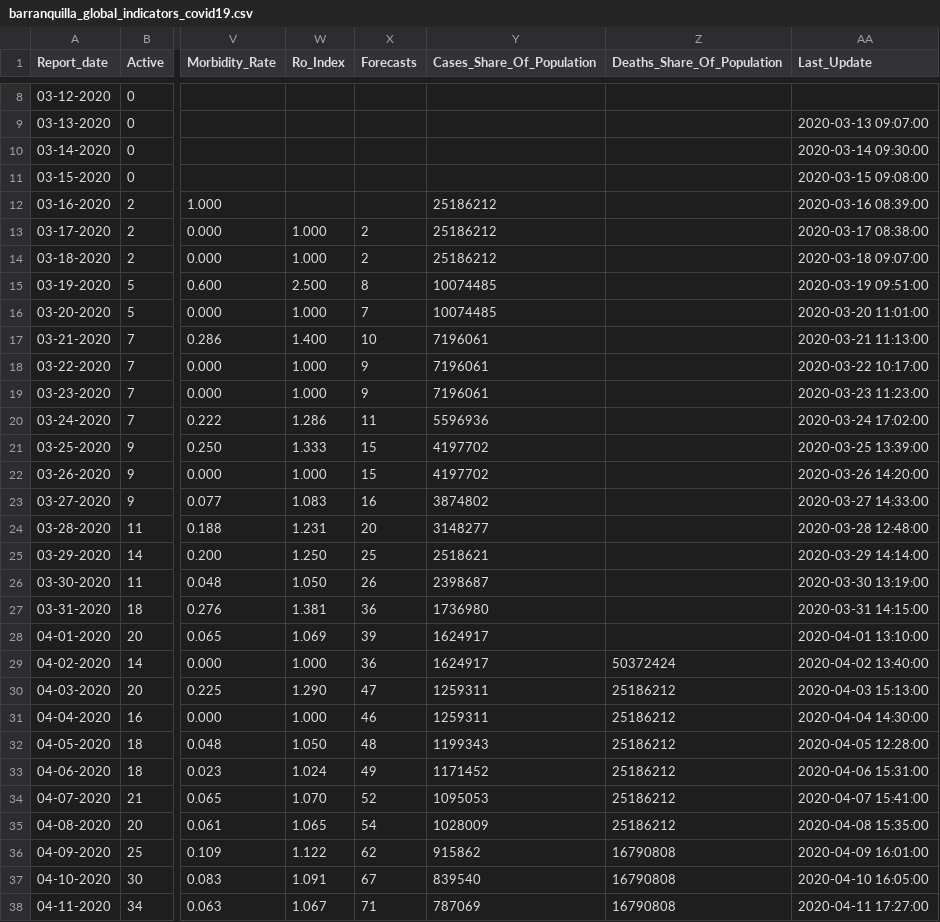
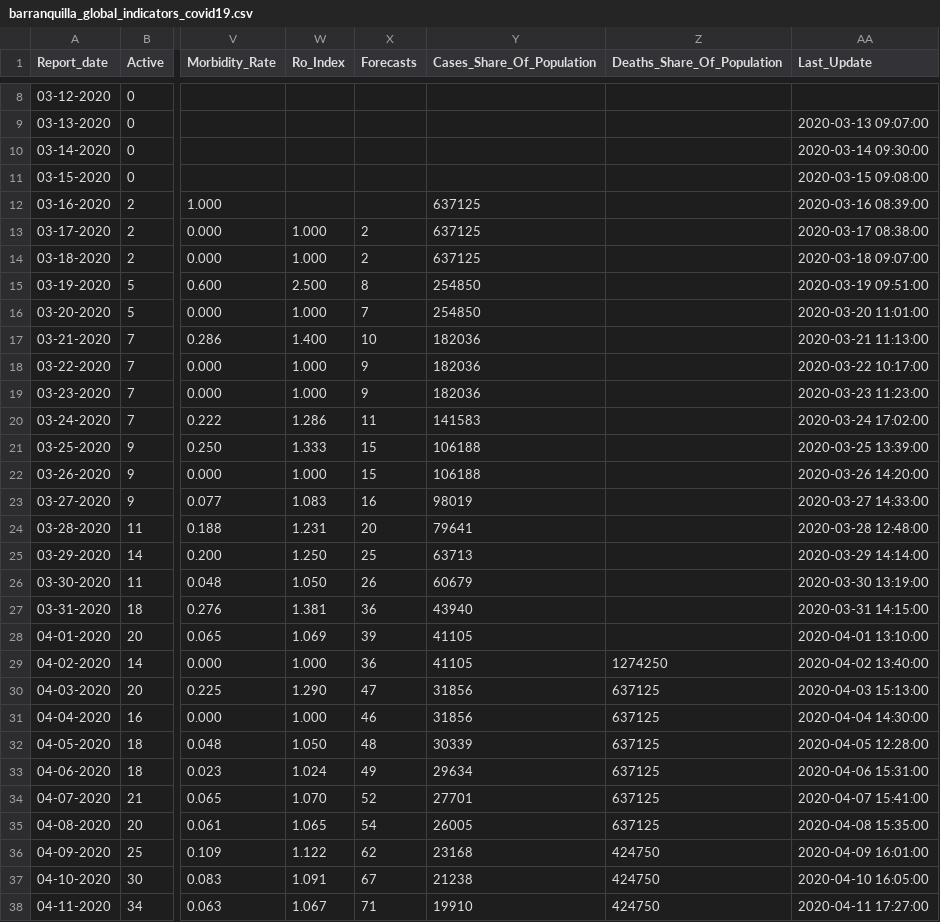
Before and after one commit to CovidDataProject/DataCovid19Colombia, a CSV file: covid_19_data_colombia/covid_19_indicators_report/barranquilla_global_indicators_covid19.csv, drawn as a sheet; only a part is shown, gaps mark what is left out; the diff covers the shown part only; the diff names each change by its address in the sheet, - before the commit and + after, or states it on an @@ line.

```diff
--- a/covid_19_data_colombia/covid_19_indicators_report/barranquilla_global_indicators_covid19.csv
+++ b/covid_19_data_colombia/covid_19_indicators_report/barranquilla_global_indicators_covid19.csv
-Y12:Y14 (Cases_Share_Of_Population): 25186212
+Y12:Y14 (Cases_Share_Of_Population): 637125
-Y15:Y16 (Cases_Share_Of_Population): 10074485
+Y15:Y16 (Cases_Share_Of_Population): 254850
-Y17:Y19 (Cases_Share_Of_Population): 7196061
+Y17:Y19 (Cases_Share_Of_Population): 182036
-Y20 (Cases_Share_Of_Population): 5596936
+Y20 (Cases_Share_Of_Population): 141583
-Y21:Y22 (Cases_Share_Of_Population): 4197702
+Y21:Y22 (Cases_Share_Of_Population): 106188
-Y23 (Cases_Share_Of_Population): 3874802
+Y23 (Cases_Share_Of_Population): 98019
-Y24 (Cases_Share_Of_Population): 3148277
+Y24 (Cases_Share_Of_Population): 79641
-Y25 (Cases_Share_Of_Population): 2518621
+Y25 (Cases_Share_Of_Population): 63713
-Y26 (Cases_Share_Of_Population): 2398687
+Y26 (Cases_Share_Of_Population): 60679
-Y27 (Cases_Share_Of_Population): 1736980
+Y27 (Cases_Share_Of_Population): 43940
-Y28:Y29 (Cases_Share_Of_Population): 1624917
+Y28:Y29 (Cases_Share_Of_Population): 41105
-Z29 (Deaths_Share_Of_Population): 50372424
+Z29 (Deaths_Share_Of_Population): 1274250
-Y30:Y31 (Cases_Share_Of_Population): 1259311
+Y30:Y31 (Cases_Share_Of_Population): 31856
-Z30:Z35 (Deaths_Share_Of_Population): 25186212
+Z30:Z35 (Deaths_Share_Of_Population): 637125
-Y32 (Cases_Share_Of_Population): 1199343
+Y32 (Cases_Share_Of_Population): 30339
-Y33 (Cases_Share_Of_Population): 1171452
+Y33 (Cases_Share_Of_Population): 29634
-Y34 (Cases_Share_Of_Population): 1095053
+Y34 (Cases_Share_Of_Population): 27701
-Y35 (Cases_Share_Of_Population): 1028009
+Y35 (Cases_Share_Of_Population): 26005
-Y36 (Cases_Share_Of_Population): 915862
+Y36 (Cases_Share_Of_Population): 23168
-Z36:Z38 (Deaths_Share_Of_Population): 16790808
+Z36:Z38 (Deaths_Share_Of_Population): 424750
-Y37 (Cases_Share_Of_Population): 839540
+Y37 (Cases_Share_Of_Population): 21238
-Y38 (Cases_Share_Of_Population): 787069
+Y38 (Cases_Share_Of_Population): 19910
```
Also changed, not shown: 76 edited cells elsewhere in this file, covid_19_data_colombia/covid_19_indicators_report/bogota_global_indicators_covid19.csv, covid_19_data_colombia/covid_19_indicators_report/colombia_global_indicators_covid19.csv.
